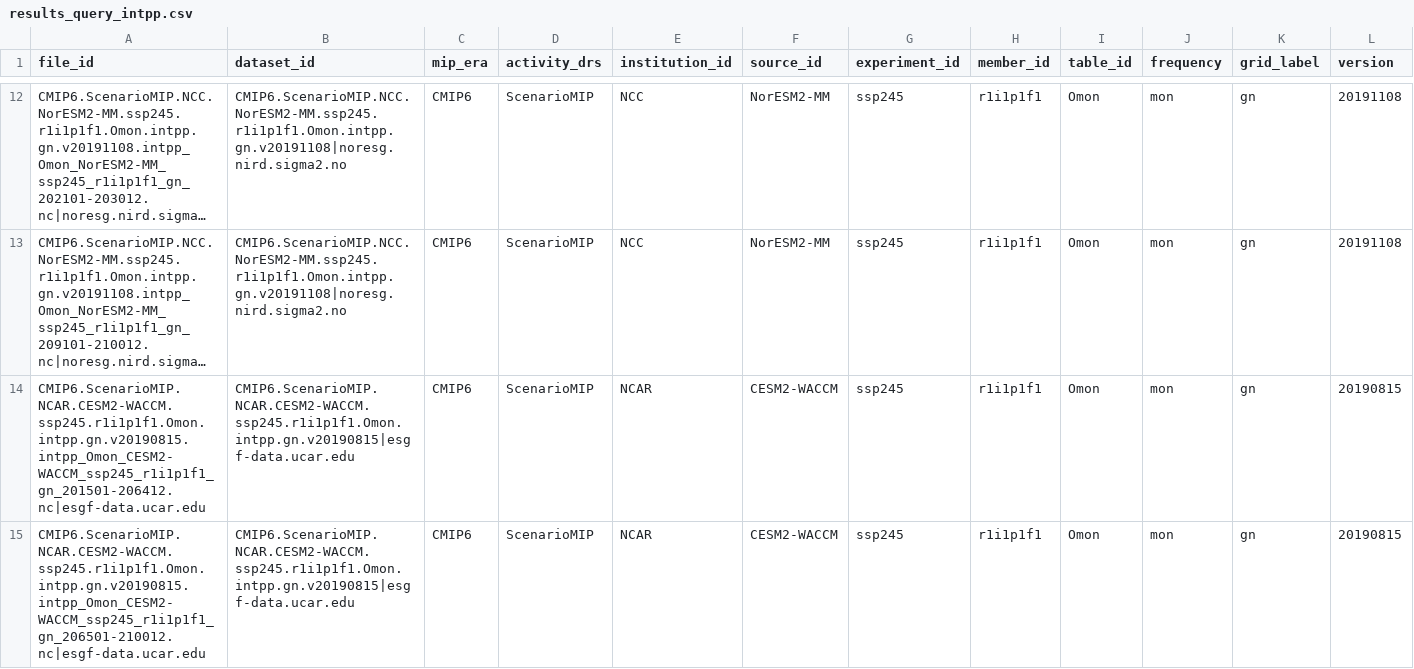
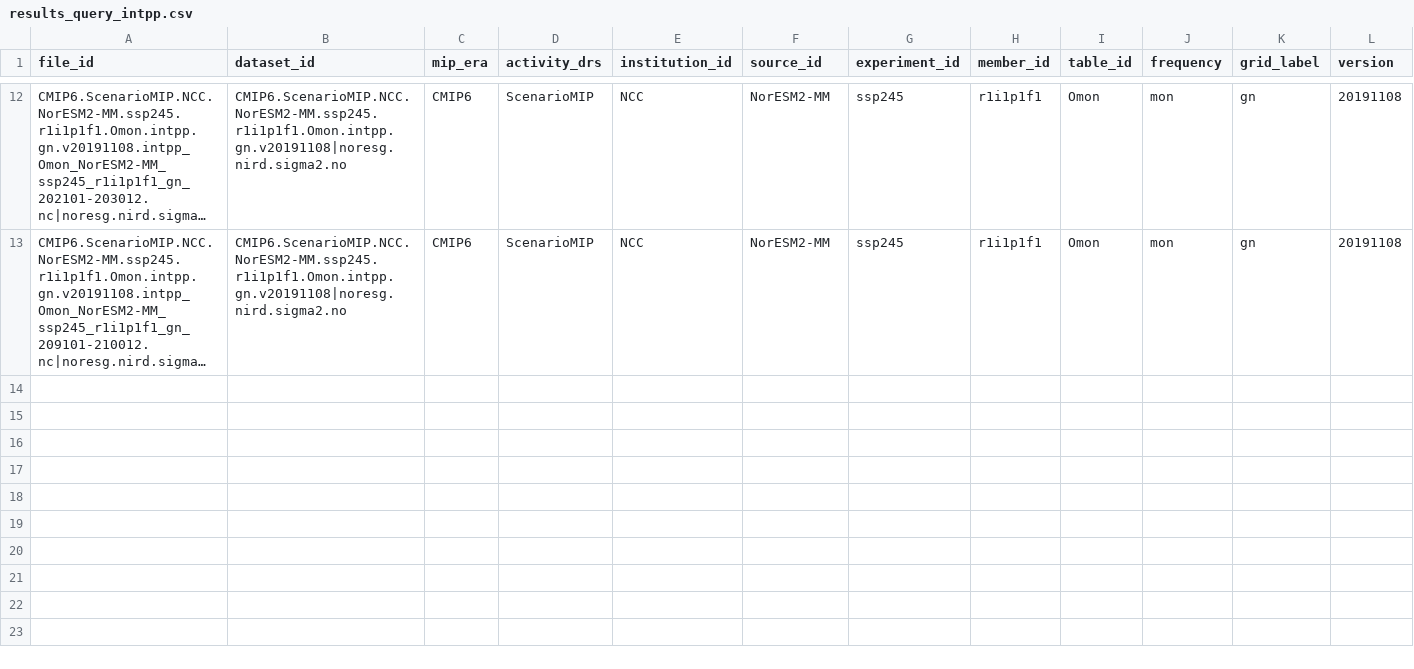
Before and after one commit to lidefi87/ESM_Processing, a CSV file: Outputs/results_query_intpp.csv, drawn as a sheet; only a part is shown, gaps mark what is left out; long unchanged cells end in …; rows hold the shown columns only; the diff names each change by its address in the sheet, - before the commit and + after, or states it on an @@ line.

```diff
--- a/Outputs/results_query_intpp.csv
+++ b/Outputs/results_query_intpp.csv
-row 14: CMIP6.ScenarioMIP.NCAR.CESM2-WACCM.ssp245.r1i1p1f1.Omon.intpp.gn.v20190815.intpp_Omon_CESM2-WACCM_ssp245_r1i1p1f1_gn_201501-206412.nc|esgf-data.ucar.edu | CMIP6.ScenarioMIP.NCAR.CESM2-WACCM.ssp245.r1i1p1f1.Omon.intpp.gn.v20190815|esgf-data.ucar.edu | CMIP6 | ScenarioMIP | NCAR | CESM2-WACCM | ssp245 | r1i1p1f1 | Omon | mon | gn | 20190815
-row 15: CMIP6.ScenarioMIP.NCAR.CESM2-WACCM.ssp245.r1i1p1f1.Omon.intpp.gn.v20190815.intpp_Omon_CESM2-WACCM_ssp245_r1i1p1f1_gn_206501-210012.nc|esgf-data.ucar.edu | CMIP6.ScenarioMIP.NCAR.CESM2-WACCM.ssp245.r1i1p1f1.Omon.intpp.gn.v20190815|esgf-data.ucar.edu | CMIP6 | ScenarioMIP | NCAR | CESM2-WACCM | ssp245 | r1i1p1f1 | Omon | mon | gn | 20190815
```
Also changed, not shown: 3 other files.
